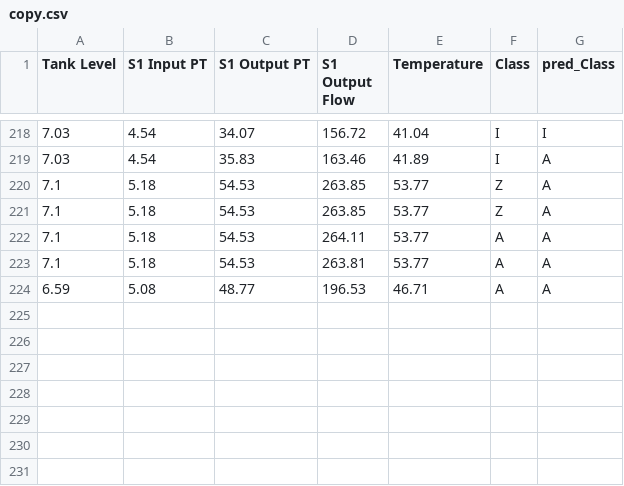
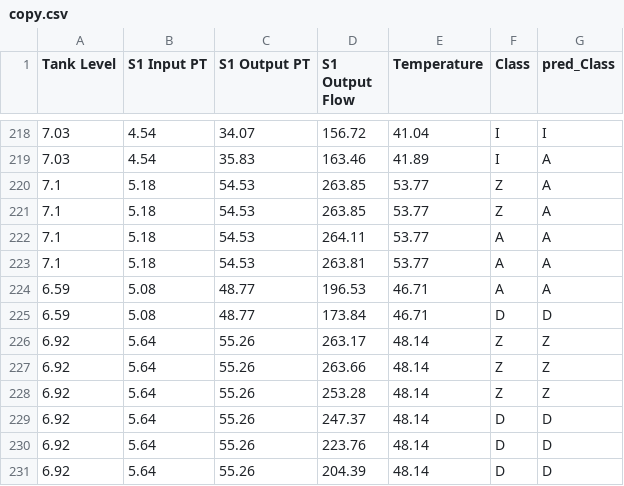
Before and after one commit to Stevert/bk226_Team-Rocket, a CSV file: sytemeventtable/copy.csv, drawn as a sheet; only a part is shown, gaps mark what is left out.

Commit message:
simulation

```diff
--- a/sytemeventtable/copy.csv
+++ b/sytemeventtable/copy.csv
@@ -224 +224,8 @@ Tank Level,S1 Input PT,S1 Output PT,S1 Output Flow,Temperature,Class,pred_Class
 6.59,5.08,48.77,196.53,46.71,A,A
+6.59,5.08,48.77,173.84,46.71,D,D
+6.92,5.64,55.26,263.17,48.14,Z,Z
+6.92,5.64,55.26,263.66,48.14,Z,Z
+6.92,5.64,55.26,253.28,48.14,Z,Z
+6.92,5.64,55.26,247.37,48.14,D,D
+6.92,5.64,55.26,223.76,48.14,D,D
+6.92,5.64,55.26,204.39,48.14,D,D
```
